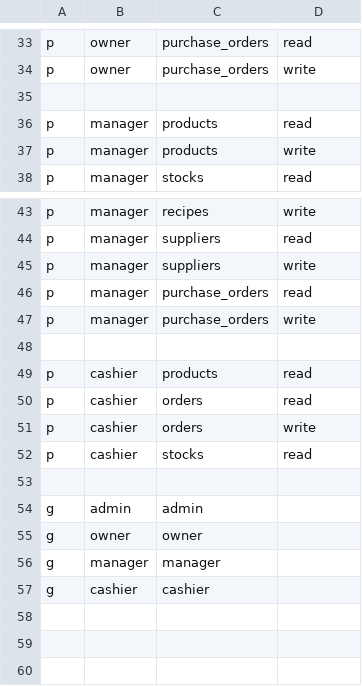
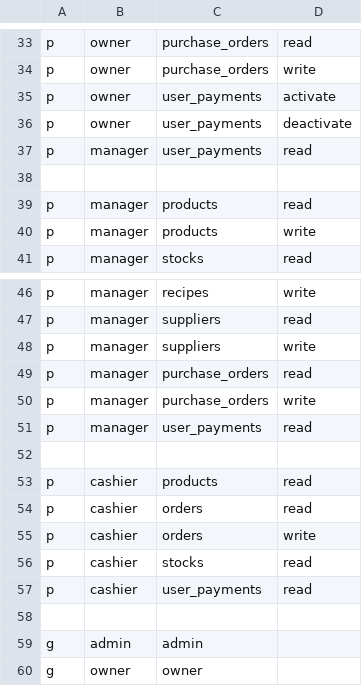
Before and after one commit to syaifudin21/pos, a CSV file: pkg/casbin/policy.csv, drawn as a sheet; only a part is shown, gaps mark what is left out; the shorter side is filled out with more unchanged rows; the diff names each change by its address in the sheet, - before the commit and + after, or states it on an @@ line.

Commit message:
account payment method

```diff
--- a/pkg/casbin/policy.csv
+++ b/pkg/casbin/policy.csv
+row 35: p | owner | user_payments | activate
+row 36: p | owner | user_payments | deactivate
+row 37: p | manager | user_payments | read
+row 51: p | manager | user_payments | read
+row 57: p | cashier | user_payments | read
```
Also changed, not shown: 20 other files.
